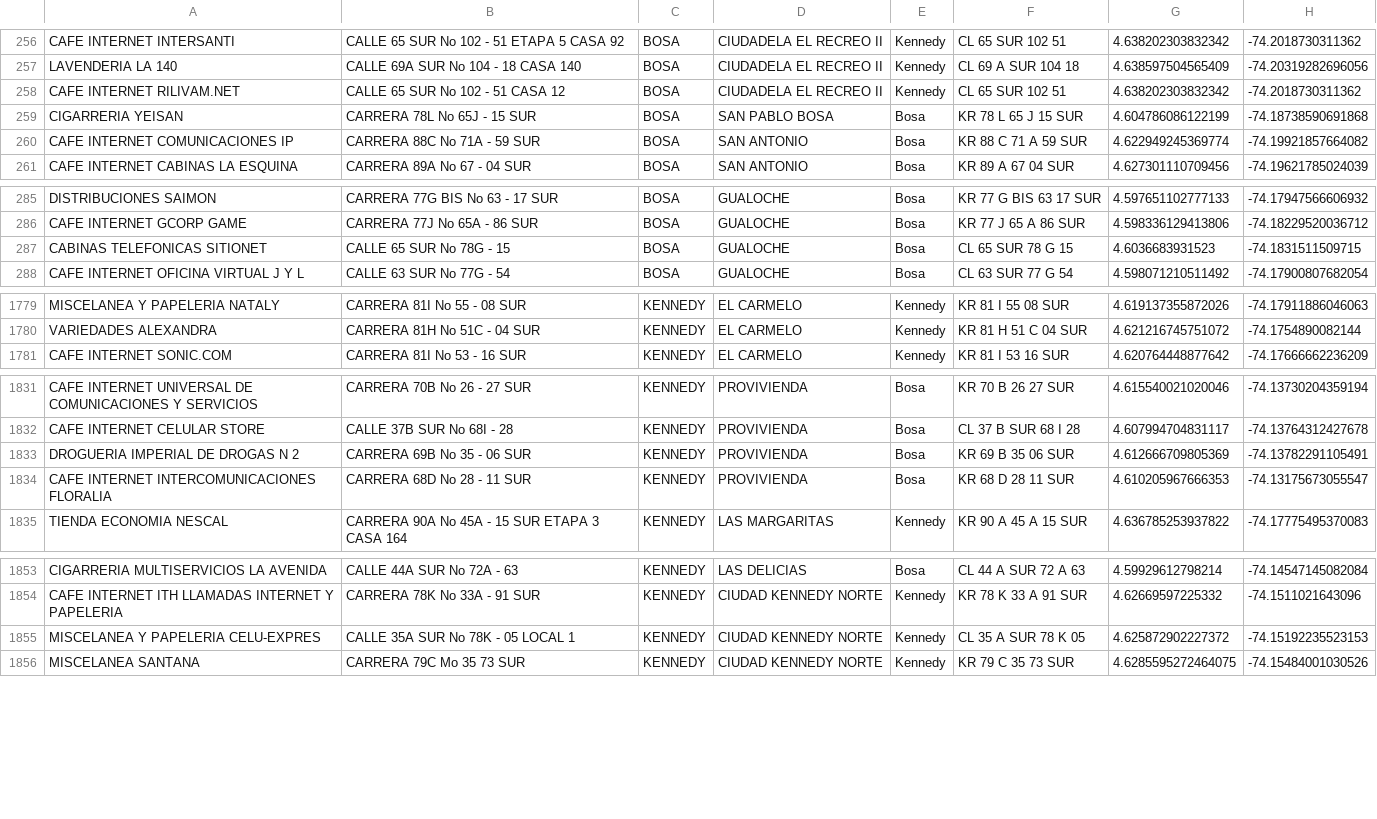
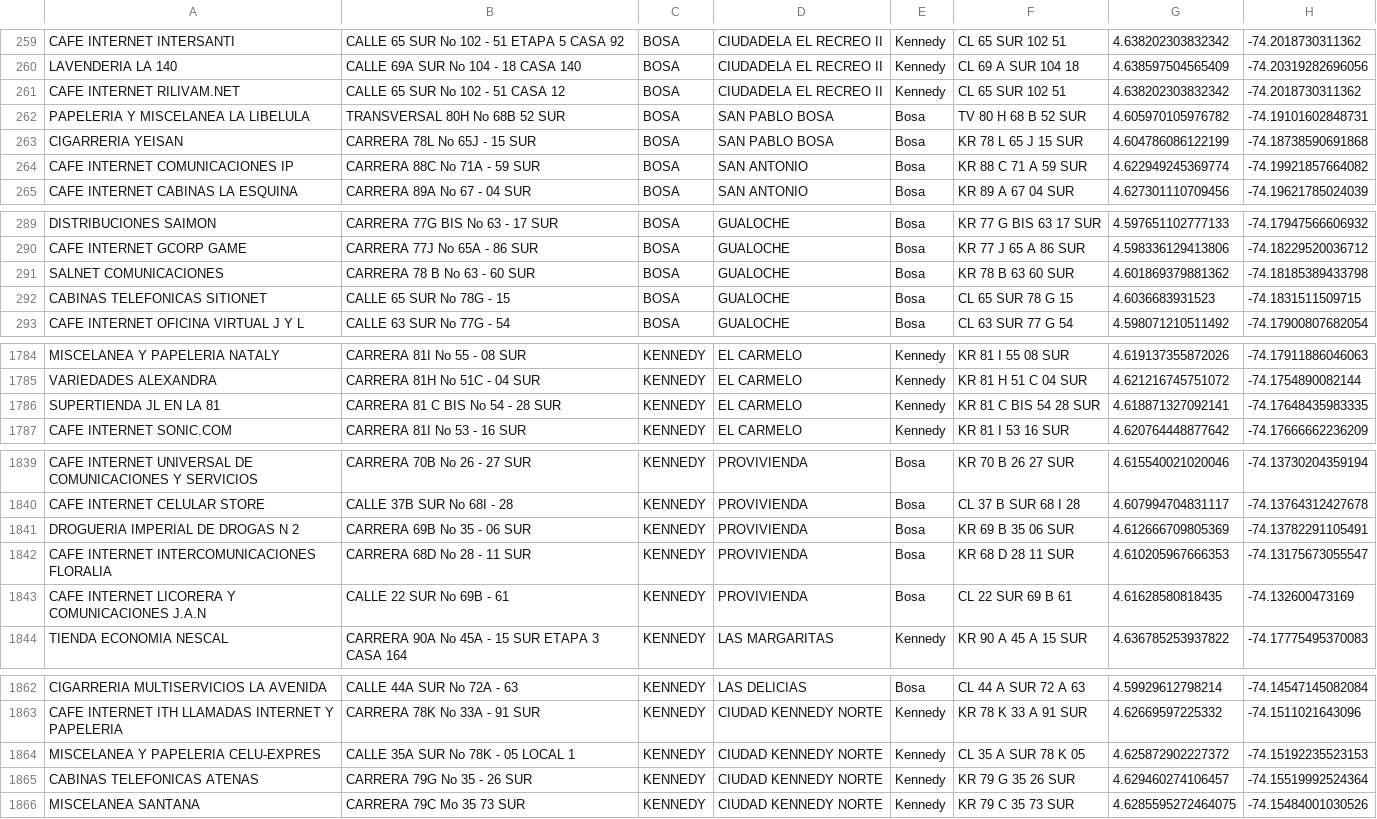
Before and after one commit to rhonyfpb/csv2coord, a CSV file: files/07datasetpuntostullavev2-procesado.csv, drawn as a sheet; only a part is shown, gaps mark what is left out; the diff covers the shown part only.

```diff
--- a/files/07datasetpuntostullavev2-procesado.csv
+++ b/files/07datasetpuntostullavev2-procesado.csv
@@ -258,2 +261,3 @@ LAVENDERIA LA 140;CALLE 69A SUR No 104 - 18 CASA 140;BOSA;CIUDADELA EL RECREO II
 CAFE INTERNET RILIVAM.NET;CALLE 65 SUR No 102 - 51 CASA 12;BOSA;CIUDADELA EL RECREO II;Kennedy;CL 65 SUR 102 51;4.638202303832342;-74.2018730311362
+PAPELERIA Y MISCELANEA LA LIBELULA;TRANSVERSAL 80H No 68B 52 SUR;BOSA;SAN PABLO BOSA;Bosa;TV 80 H 68 B 52 SUR;4.605970105976782;-74.19101602848731
 CIGARRERIA YEISAN;CARRERA 78L No 65J - 15 SUR;BOSA;SAN PABLO BOSA;Bosa;KR 78 L 65 J 15 SUR;4.604786086122199;-74.18738590691868
@@ -286,2 +290,3 @@ DISTRIBUCIONES SAIMON;CARRERA 77G BIS No 63 - 17 SUR;BOSA;GUALOCHE;Bosa;KR 77 G
 CAFE INTERNET GCORP GAME;CARRERA 77J No 65A - 86 SUR;BOSA;GUALOCHE;Bosa;KR 77 J 65 A 86 SUR;4.598336129413806;-74.18229520036712
+SALNET COMUNICACIONES;CARRERA 78 B No 63 - 60 SUR;BOSA;GUALOCHE;Bosa;KR 78 B 63 60 SUR;4.601869379881362;-74.18185389433798
 CABINAS TELEFONICAS SITIONET;CALLE 65 SUR No 78G - 15;BOSA;GUALOCHE;Bosa;CL 65 SUR 78 G 15;4.6036683931523;-74.1831511509715
@@ -1780,2 +1785,3 @@ MISCELANEA Y PAPELERIA NATALY;CARRERA 81I No 55 - 08 SUR;KENNEDY;EL CARMELO;Kenn
 VARIEDADES ALEXANDRA;CARRERA 81H No 51C - 04 SUR;KENNEDY;EL CARMELO;Kennedy;KR 81 H 51 C 04 SUR;4.621216745751072;-74.1754890082144
+SUPERTIENDA JL EN LA 81;CARRERA 81 C BIS No 54 - 28 SUR;KENNEDY;EL CARMELO;Kennedy;KR 81 C BIS 54 28 SUR;4.618871327092141;-74.17648435983335
 CAFE INTERNET SONIC.COM;CARRERA 81I No 53 - 16 SUR;KENNEDY;EL CARMELO;Kennedy;KR 81 I 53 16 SUR;4.620764448877642;-74.17666662236209
@@ -1834,2 +1842,3 @@ DROGUERIA IMPERIAL DE DROGAS N 2;CARRERA 69B No 35 - 06 SUR;KENNEDY;PROVIVIENDA;
 CAFE INTERNET INTERCOMUNICACIONES FLORALIA;CARRERA 68D No 28 - 11 SUR;KENNEDY;PROVIVIENDA;Bosa;KR 68 D 28 11 SUR;4.610205967666353;-74.13175673055547
+CAFE INTERNET LICORERA Y COMUNICACIONES J.A.N;CALLE 22 SUR No 69B - 61;KENNEDY;PROVIVIENDA;Bosa;CL 22 SUR 69 B 61;4.61628580818435;-74.132600473169
 TIENDA ECONOMIA NESCAL;CARRERA 90A No 45A - 15 SUR ETAPA 3 CASA 164;KENNEDY;LAS MARGARITAS;Kennedy;KR 90 A 45 A 15 SUR;4.636785253937822;-74.17775495370083
@@ -1855,2 +1864,3 @@ CAFE INTERNET ITH LLAMADAS INTERNET Y PAPELERIA;CARRERA 78K No 33A - 91 SUR;KENN
 MISCELANEA Y PAPELERIA CELU-EXPRES;CALLE 35A SUR No 78K - 05 LOCAL 1;KENNEDY;CIUDAD KENNEDY NORTE;Kennedy;CL 35 A SUR 78 K 05;4.625872902227372;-74.15192235523153
+CABINAS TELEFONICAS ATENAS;CARRERA 79G No 35 - 26 SUR;KENNEDY;CIUDAD KENNEDY NORTE;Kennedy;KR 79 G 35 26 SUR;4.629460274106457;-74.15519992524364
 MISCELANEA SANTANA;CARRERA 79C Mo 35 73 SUR;KENNEDY;CIUDAD KENNEDY NORTE;Kennedy;KR 79 C 35 73 SUR;4.6285595272464075;-74.15484001030526
```
Also changed, not shown: 13 added rows elsewhere in this file, files/07datasetpuntostullavev2-error.csv, files/07datasetpuntostullavev2.csv, 2 other files.
